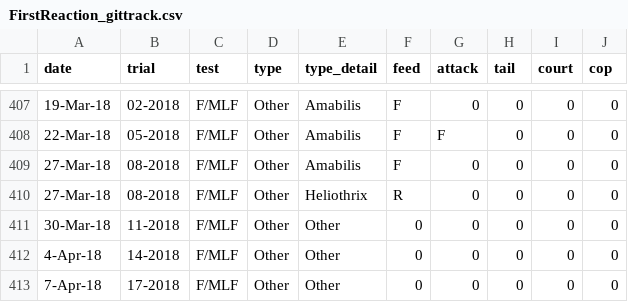
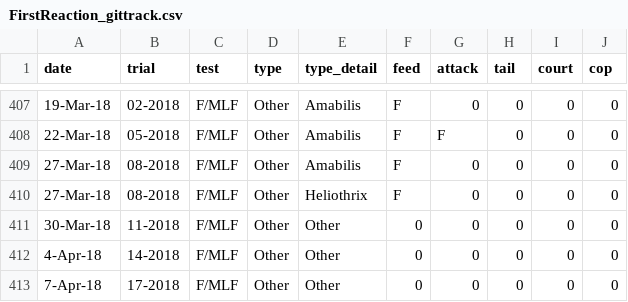
Before and after one commit to jayjinsing/First_Reaction, a CSV file: FirstReaction_gittrack.csv, drawn as a sheet; only a part is shown, gaps mark what is left out; the diff names each change by its address in the sheet, - before the commit and + after, or states it on an @@ line.

Commit message:
Typo R should have been an F based on original data sheets

```diff
--- a/FirstReaction_gittrack.csv
+++ b/FirstReaction_gittrack.csv
-F410 (feed): R
+F410 (feed): F
```
